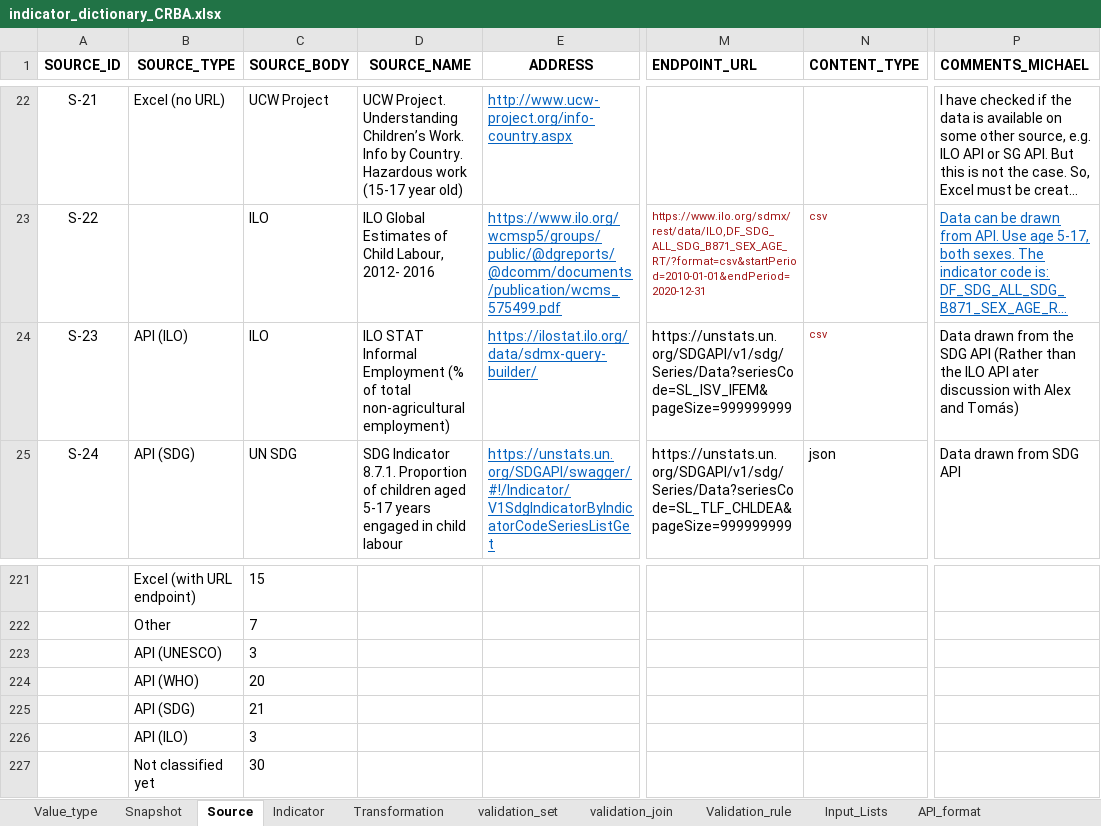
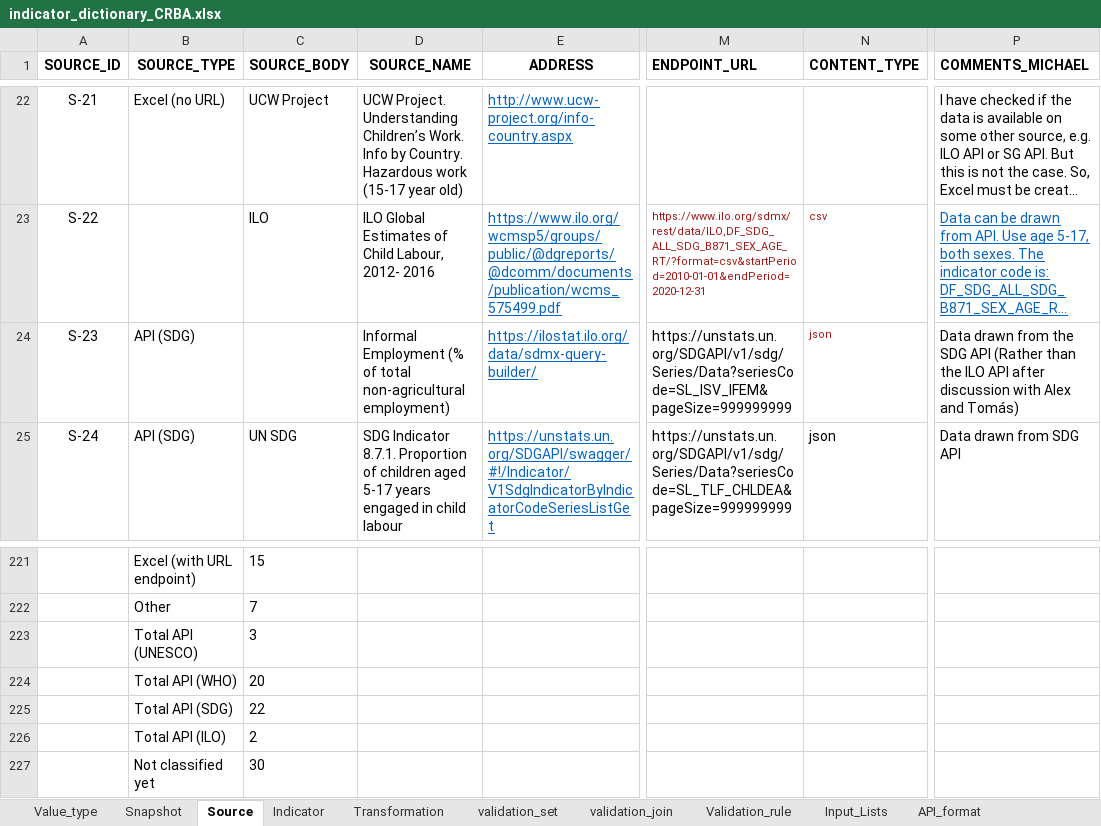
Before and after one commit to m-g-d-c/crba-etl, an Excel workbook: data_in/indicator_dictionary_CRBA.xlsx, sheet Source, drawn as a sheet; only a part is shown, gaps mark what is left out; long unchanged cells end in …; values as stored, in another font and other column widths than the file's, no borders; charts and pictures not drawn; removed rows and columns are numbered as before the commit, all else as after; rows hold the shown columns only; the diff names each change by its address in the sheet, - before the commit and + after, or states it on an @@ line.

Commit message:
Update indicator_dictionary_CRBA.xlsx

```diff
--- a/data_in/indicator_dictionary_CRBA.xlsx (sheet Source)
+++ b/data_in/indicator_dictionary_CRBA.xlsx (sheet Source)
-B24 (SOURCE_TYPE): API (ILO)
+B24 (SOURCE_TYPE): API (SDG)
-C24 (SOURCE_BODY): ILO
+C24 (SOURCE_BODY): (empty)
-D24 (SOURCE_NAME): ILO STAT Informal Employment…
+D24 (SOURCE_NAME): Informal Employment…
-N24 (CONTENT_TYPE): csv
+N24 (CONTENT_TYPE): json
-P24 (COMMENTS_MICHAEL): …ILO API ater discussion with…
+P24 (COMMENTS_MICHAEL): …ILO API after discussion with…
-B223 (SOURCE_TYPE): API (UNESCO)
+B223 (SOURCE_TYPE): Total API (UNESCO)
-B224 (SOURCE_TYPE): API (WHO)
+B224 (SOURCE_TYPE): Total API (WHO)
-row 225:  | API (SDG) | 21
-row 226:  | API (ILO) | 3
+row 225:  | Total API (SDG) | 22
+row 226:  | Total API (ILO) | 2
```
Also changed, not shown: charts or pictures.
